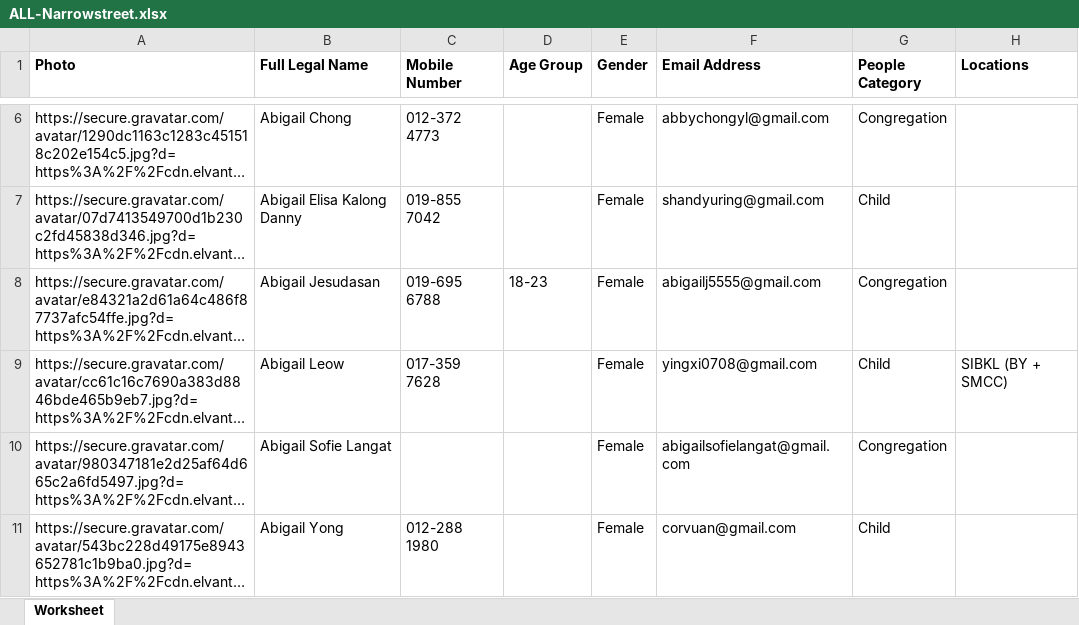
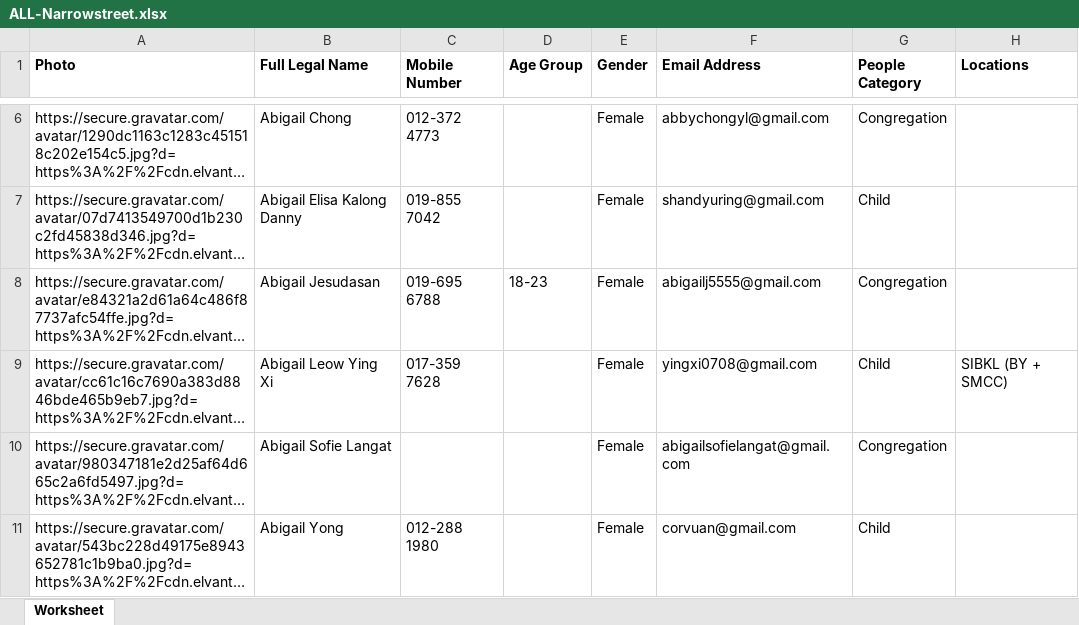
Before and after one commit to narrowstreet/QRCode-Generator-Streamlit, an Excel workbook: ALL-Narrowstreet.xlsx, sheet Worksheet, drawn as a sheet; only a part is shown, gaps mark what is left out; long unchanged cells end in …; values as stored, in another font and other column widths than the file's, no borders; the diff covers the shown part only; the diff names each change by its address in the sheet, - before the commit and + after, or states it on an @@ line.

```diff
--- a/ALL-Narrowstreet.xlsx (sheet Worksheet)
+++ b/ALL-Narrowstreet.xlsx (sheet Worksheet)
-B9 (Full Legal Name): Abigail Leow
+B9 (Full Legal Name): Abigail Leow Ying Xi
```
Also changed, not shown: 9 added rows, 2 removed rows and 4 edited cells elsewhere in this sheet.
